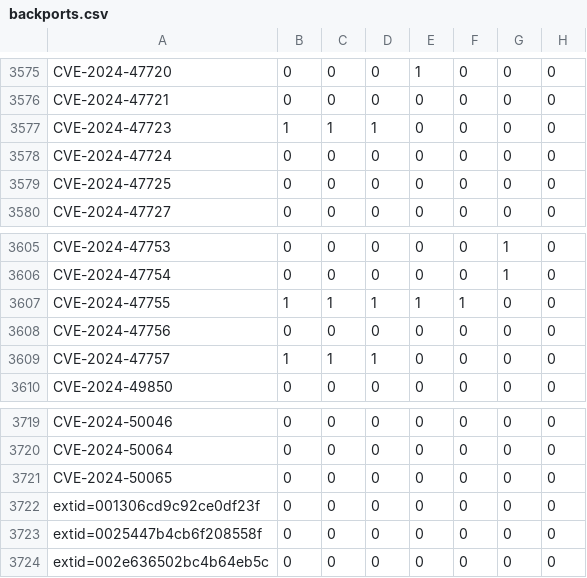
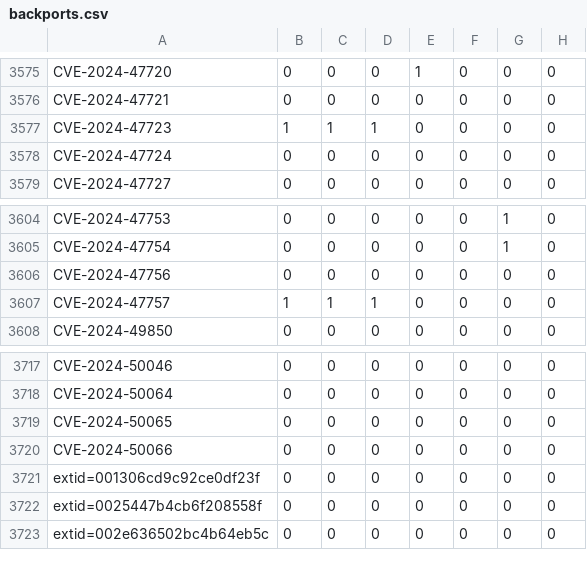
Before and after one commit to sirdarckcat/linux-queries, a CSV file: backports.csv, drawn as a sheet; only a part is shown, gaps mark what is left out; removed rows and columns are numbered as before the commit, all else as after; the diff names each change by its address in the sheet, - before the commit and + after, or states it on an @@ line.

```diff
--- a/backports.csv
+++ b/backports.csv
-row 3579: CVE-2024-47725 | 0 | 0 | 0 | 0 | 0 | 0 | 0
-row 3607: CVE-2024-47755 | 1 | 1 | 1 | 1 | 1 | 0 | 0
+row 3720: CVE-2024-50066 | 0 | 0 | 0 | 0 | 0 | 0 | 0
```
